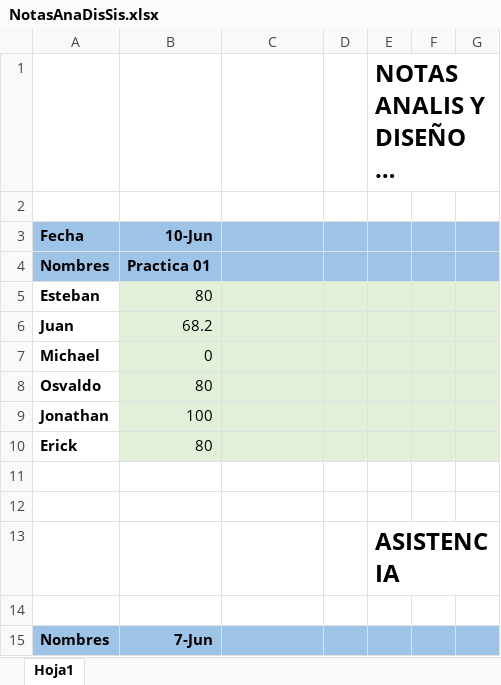
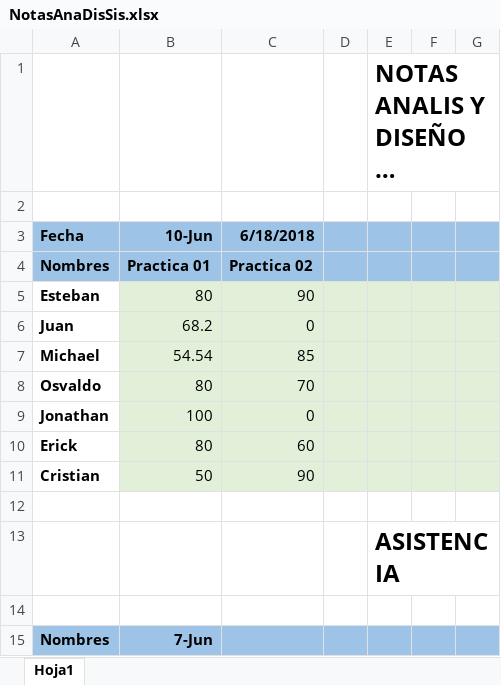
Before and after one commit to Ever-Baltazar/Ceicom-AnalisisDisenoSistemas, an Excel workbook: NotasAnaDisSis.xlsx, sheet Hoja1, drawn as a sheet; only a part is shown; long unchanged cells end in …; values as stored, in another font and other column widths than the file's, no borders; the diff names each change by its address in the sheet, - before the commit and + after, or states it on an @@ line.

Commit message:
practica04

```diff
--- a/NotasAnaDisSis.xlsx (sheet Hoja1)
+++ b/NotasAnaDisSis.xlsx (sheet Hoja1)
-C3: (empty)
+C3: 6/18/2018
-C4 (6/18/2018): (empty)
+C4 (6/18/2018): Practica 02
-C5 (6/18/2018): (empty)
+C5 (6/18/2018): 90
-C6 (6/18/2018): (empty)
+C6 (6/18/2018): 0
-B7 (10-Jun): 0
+B7 (10-Jun): 54.54
-C7 (6/18/2018): (empty)
+C7 (6/18/2018): 85
-C8 (6/18/2018): (empty)
+C8 (6/18/2018): 70
-C9 (6/18/2018): (empty)
+C9 (6/18/2018): 0
-C10 (6/18/2018): (empty)
+C10 (6/18/2018): 60
-row 11: (empty)
+row 11: Cristian | 50 | 90
-B11:G11 fill: none
+B11:G11 fill: #E2F0D9
```
Also changed, not shown: 3 other files.
